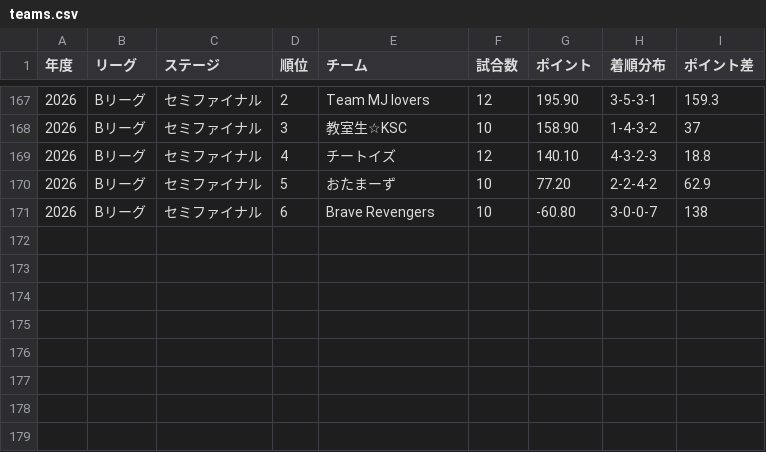
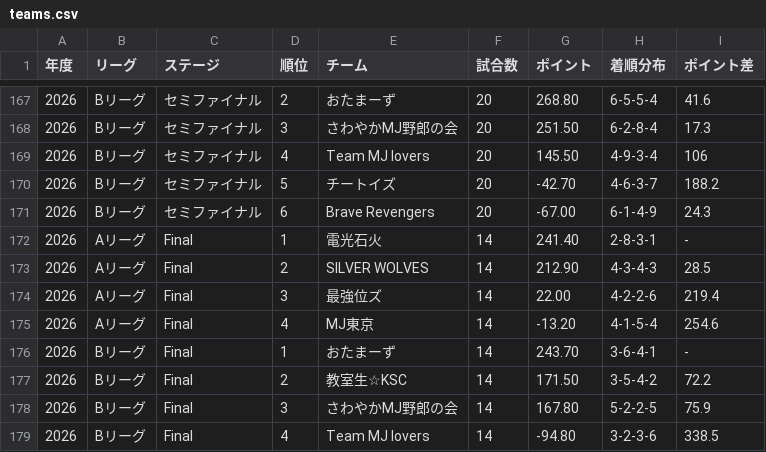
Before and after one commit to BlueK18/HundredLeagueDatabase, a CSV file: data/teams.csv, drawn as a sheet; only a part is shown, gaps mark what is left out; the diff covers the shown part only.

```diff
--- a/data/teams.csv
+++ b/data/teams.csv
@@ -167,5 +167,13 @@
-2026,Bリーグ,セミファイナル,2,Team MJ lovers,12,195.90,3-5-3-1,159.3
-2026,Bリーグ,セミファイナル,3,教室生☆KSC,10,158.90,1-4-3-2,37
-2026,Bリーグ,セミファイナル,4,チートイズ,12,140.10,4-3-2-3,18.8
-2026,Bリーグ,セミファイナル,5,おたまーず,10,77.20,2-2-4-2,62.9
-2026,Bリーグ,セミファイナル,6,Brave Revengers,10,-60.80,3-0-0-7,138
+2026,Bリーグ,セミファイナル,2,おたまーず,20,268.80,6-5-5-4,41.6
+2026,Bリーグ,セミファイナル,3,さわやかMJ野郎の会,20,251.50,6-2-8-4,17.3
+2026,Bリーグ,セミファイナル,4,Team MJ lovers,20,145.50,4-9-3-4,106
+2026,Bリーグ,セミファイナル,5,チートイズ,20,-42.70,4-6-3-7,188.2
+2026,Bリーグ,セミファイナル,6,Brave Revengers,20,-67.00,6-1-4-9,24.3
+2026,Aリーグ,Final,1,電光石火,14,241.40,2-8-3-1,-
+2026,Aリーグ,Final,2,SILVER WOLVES,14,212.90,4-3-4-3,28.5
+2026,Aリーグ,Final,3,最強位ズ,14,22.00,4-2-2-6,219.4
+2026,Aリーグ,Final,4,MJ東京,14,-13.20,4-1-5-4,254.6
+2026,Bリーグ,Final,1,おたまーず,14,243.70,3-6-4-1,-
+2026,Bリーグ,Final,2,教室生☆KSC,14,171.50,3-5-4-2,72.2
+2026,Bリーグ,Final,3,さわやかMJ野郎の会,14,167.80,5-2-2-5,75.9
+2026,Bリーグ,Final,4,Team MJ lovers,14,-94.80,3-2-3-6,338.5
```
Also changed, not shown: 32 edited cells elsewhere in this file, data/awards.csv, data/playerAlias.csv, 5 other files.
